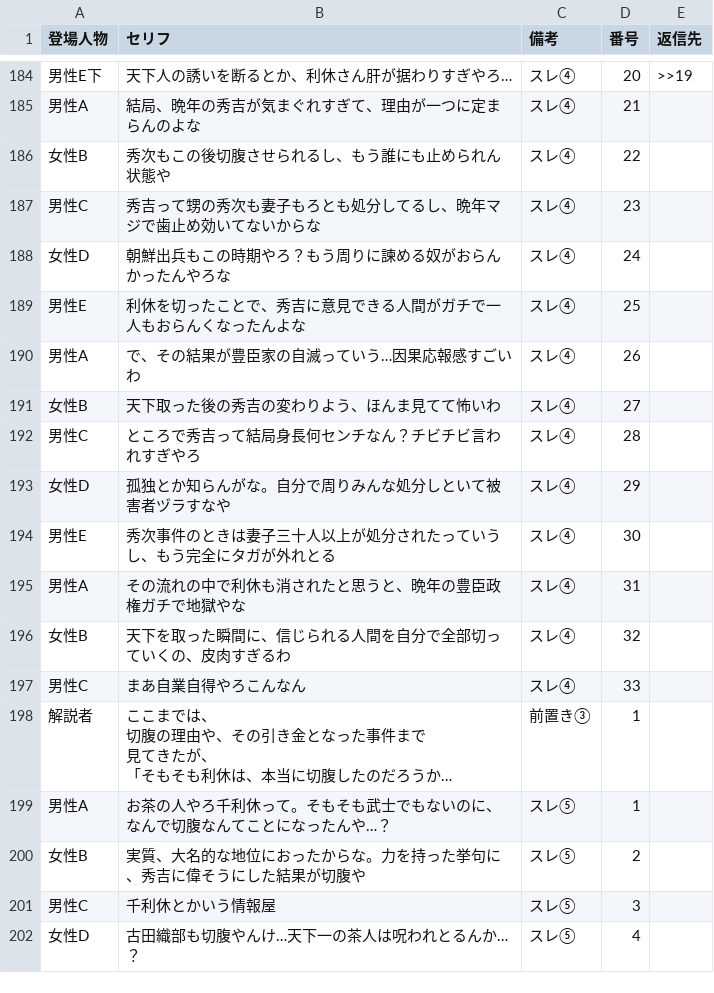
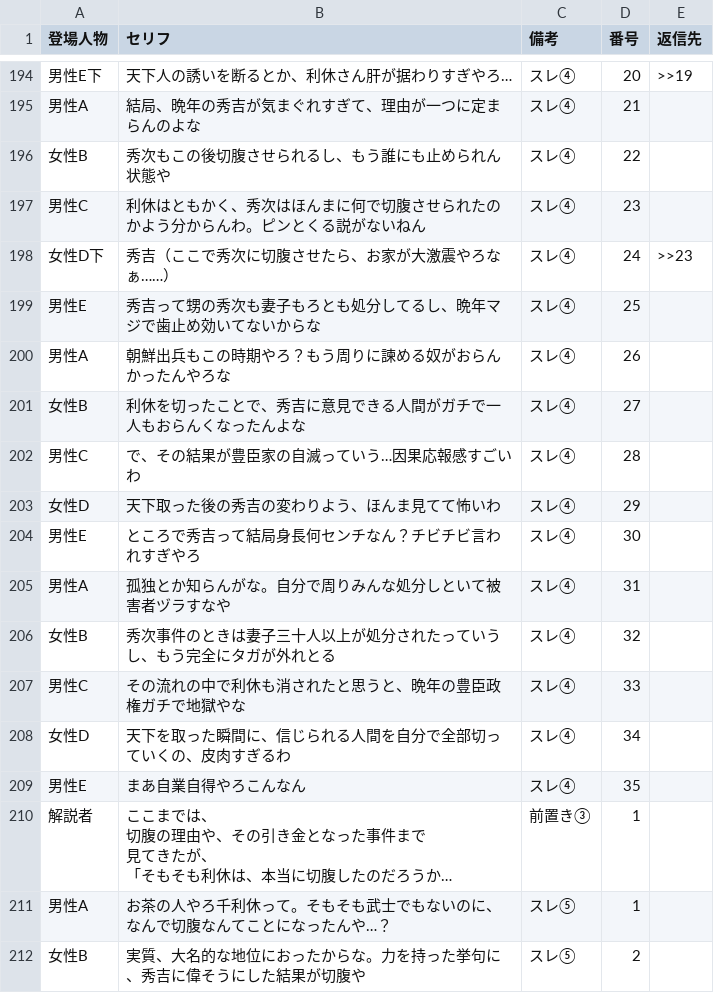
Before and after one commit to corocorobusiness-oss/2nd-brain, a CSV file: 03_知識ベース/YouTube・コンテンツ制作/スレコーパス/2026-06-16_千利休切腹_台本.csv, drawn as a sheet; only a part is shown, gaps mark what is left out; the shorter side is filled out with more unchanged rows; long unchanged cells end in …; addresses are those after the commit; the diff covers the shown part only; the diff names each change by its address in the sheet, - before the commit and + after, or states it on an @@ line.

```diff
--- a/03_知識ベース/YouTube・コンテンツ制作/スレコーパス/2026-06-16_千利休切腹_台本.csv
+++ b/03_知識ベース/YouTube・コンテンツ制作/スレコーパス/2026-06-16_千利休切腹_台本.csv
+row 197: 男性C | 利休はともかく、秀次はほんまに何で切腹させられたのかよう分からんわ。ピンとくる説がないねん | スレ④ | 23
+row 198: 女性D下 | 秀吉（ここで秀次に切腹させたら、お家が大激震やろなぁ……） | スレ④ | 24 | >>23
-A199 (登場人物): 男性C
+A199 (登場人物): 男性E
-D199 (番号): 23
+D199 (番号): 25
-A200 (登場人物): 女性D
+A200 (登場人物): 男性A
-D200 (番号): 24
+D200 (番号): 26
-A201 (登場人物): 男性E
+A201 (登場人物): 女性B
-D201 (番号): 25
+D201 (番号): 27
-A202 (登場人物): 男性A
+A202 (登場人物): 男性C
-D202 (番号): 26
+D202 (番号): 28
-A203 (登場人物): 女性B
+A203 (登場人物): 女性D
-D203 (番号): 27
+D203 (番号): 29
-A204 (登場人物): 男性C
+A204 (登場人物): 男性E
-D204 (番号): 28
+D204 (番号): 30
-A205 (登場人物): 女性D
+A205 (登場人物): 男性A
-D205 (番号): 29
+D205 (番号): 31
-A206 (登場人物): 男性E
+A206 (登場人物): 女性B
-D206 (番号): 30
+D206 (番号): 32
-A207 (登場人物): 男性A
+A207 (登場人物): 男性C
-D207 (番号): 31
+D207 (番号): 33
-A208 (登場人物): 女性B
+A208 (登場人物): 女性D
-D208 (番号): 32
+D208 (番号): 34
-A209 (登場人物): 男性C
+A209 (登場人物): 男性E
-D209 (番号): 33
+D209 (番号): 35
```
Also changed, not shown: 10 added rows and 40 edited cells elsewhere in this file, 1 other file.
